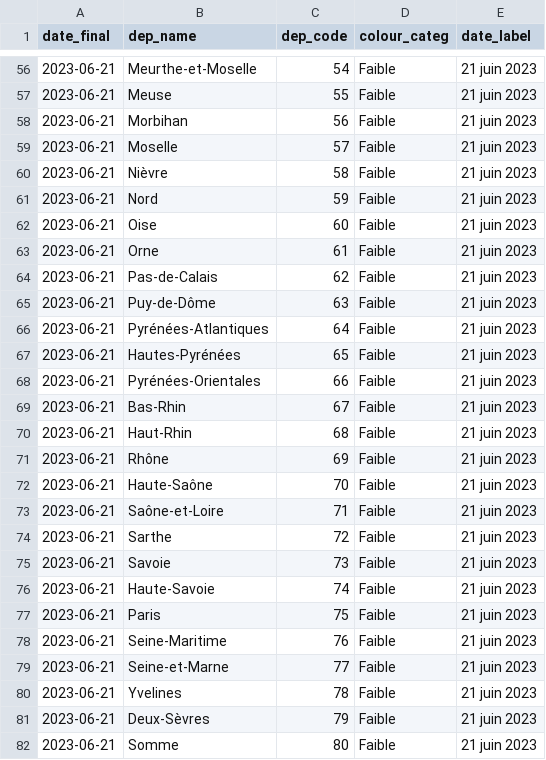
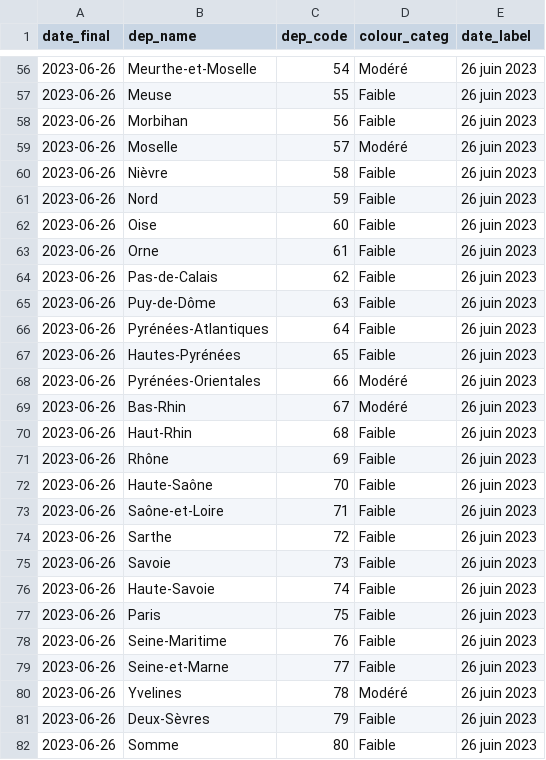
Before and after one commit to briceleborgne/data, a CSV file: mf_jplus1.csv, drawn as a sheet; only a part is shown, gaps mark what is left out; the diff covers the shown part only.

```diff
--- a/mf_jplus1.csv
+++ b/mf_jplus1.csv
@@ -56,27 +56,27 @@
-2023-06-21,"Meurthe-et-Moselle","54","Faible","21 juin 2023"
-2023-06-21,"Meuse","55","Faible","21 juin 2023"
-2023-06-21,"Morbihan","56","Faible","21 juin 2023"
-2023-06-21,"Moselle","57","Faible","21 juin 2023"
-2023-06-21,"Nièvre","58","Faible","21 juin 2023"
-2023-06-21,"Nord","59","Faible","21 juin 2023"
-2023-06-21,"Oise","60","Faible","21 juin 2023"
-2023-06-21,"Orne","61","Faible","21 juin 2023"
-2023-06-21,"Pas-de-Calais","62","Faible","21 juin 2023"
-2023-06-21,"Puy-de-Dôme","63","Faible","21 juin 2023"
-2023-06-21,"Pyrénées-Atlantiques","64","Faible","21 juin 2023"
-2023-06-21,"Hautes-Pyrénées","65","Faible","21 juin 2023"
-2023-06-21,"Pyrénées-Orientales","66","Faible","21 juin 2023"
-2023-06-21,"Bas-Rhin","67","Faible","21 juin 2023"
-2023-06-21,"Haut-Rhin","68","Faible","21 juin 2023"
-2023-06-21,"Rhône","69","Faible","21 juin 2023"
-2023-06-21,"Haute-Saône","70","Faible","21 juin 2023"
-2023-06-21,"Saône-et-Loire","71","Faible","21 juin 2023"
-2023-06-21,"Sarthe","72","Faible","21 juin 2023"
-2023-06-21,"Savoie","73","Faible","21 juin 2023"
-2023-06-21,"Haute-Savoie","74","Faible","21 juin 2023"
-2023-06-21,"Paris","75","Faible","21 juin 2023"
-2023-06-21,"Seine-Maritime","76","Faible","21 juin 2023"
-2023-06-21,"Seine-et-Marne","77","Faible","21 juin 2023"
-2023-06-21,"Yvelines","78","Faible","21 juin 2023"
-2023-06-21,"Deux-Sèvres","79","Faible","21 juin 2023"
-2023-06-21,"Somme","80","Faible","21 juin 2023"
+2023-06-26,"Meurthe-et-Moselle","54","Modéré","26 juin 2023"
+2023-06-26,"Meuse","55","Faible","26 juin 2023"
+2023-06-26,"Morbihan","56","Faible","26 juin 2023"
+2023-06-26,"Moselle","57","Modéré","26 juin 2023"
+2023-06-26,"Nièvre","58","Faible","26 juin 2023"
+2023-06-26,"Nord","59","Faible","26 juin 2023"
+2023-06-26,"Oise","60","Faible","26 juin 2023"
+2023-06-26,"Orne","61","Faible","26 juin 2023"
+2023-06-26,"Pas-de-Calais","62","Faible","26 juin 2023"
+2023-06-26,"Puy-de-Dôme","63","Faible","26 juin 2023"
+2023-06-26,"Pyrénées-Atlantiques","64","Faible","26 juin 2023"
+2023-06-26,"Hautes-Pyrénées","65","Faible","26 juin 2023"
+2023-06-26,"Pyrénées-Orientales","66","Modéré","26 juin 2023"
+2023-06-26,"Bas-Rhin","67","Modéré","26 juin 2023"
+2023-06-26,"Haut-Rhin","68","Faible","26 juin 2023"
+2023-06-26,"Rhône","69","Faible","26 juin 2023"
+2023-06-26,"Haute-Saône","70","Faible","26 juin 2023"
+2023-06-26,"Saône-et-Loire","71","Faible","26 juin 2023"
+2023-06-26,"Sarthe","72","Faible","26 juin 2023"
+2023-06-26,"Savoie","73","Faible","26 juin 2023"
+2023-06-26,"Haute-Savoie","74","Faible","26 juin 2023"
+2023-06-26,"Paris","75","Faible","26 juin 2023"
+2023-06-26,"Seine-Maritime","76","Faible","26 juin 2023"
+2023-06-26,"Seine-et-Marne","77","Faible","26 juin 2023"
+2023-06-26,"Yvelines","78","Modéré","26 juin 2023"
+2023-06-26,"Deux-Sèvres","79","Faible","26 juin 2023"
+2023-06-26,"Somme","80","Faible","26 juin 2023"
```
Also changed, not shown: 140 edited cells elsewhere in this file.
